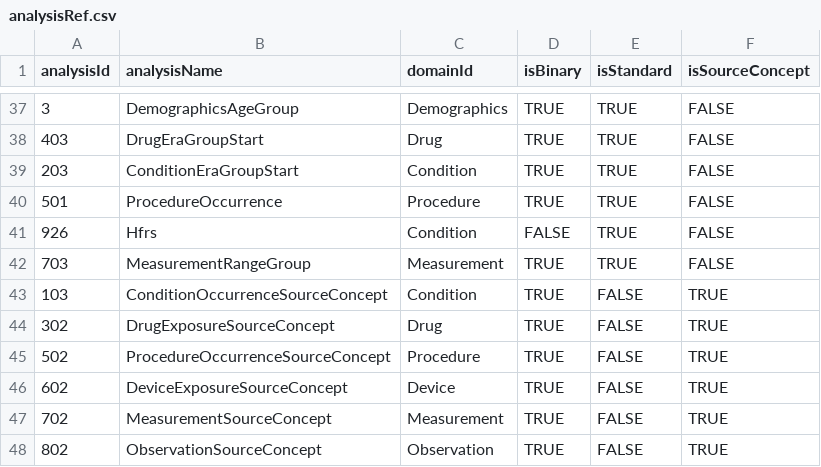
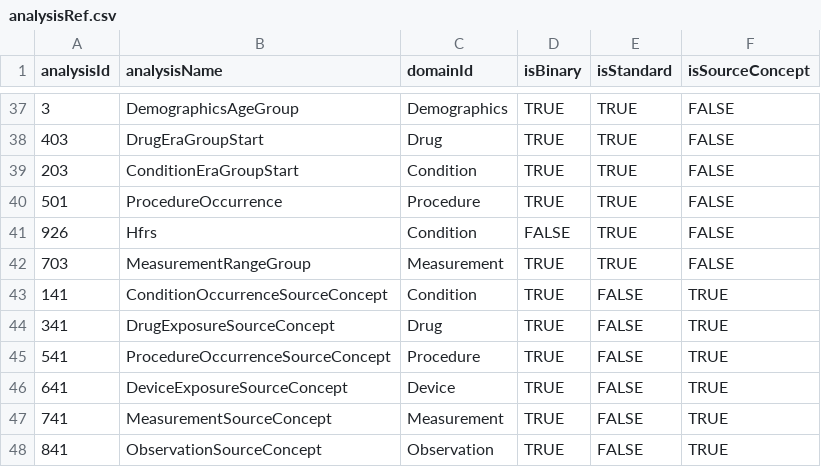
Before and after one commit to FINNGEN/HadesExtras, a CSV file: inst/covariates/analysisRef.csv, drawn as a sheet; only a part is shown, gaps mark what is left out.

Commit message:
fix analysis codes

```diff
--- a/inst/covariates/analysisRef.csv
+++ b/inst/covariates/analysisRef.csv
@@ -42,7 +42,7 @@ analysisId,analysisName,domainId,isBinary,isStandard,isSourceConcept
 703,MeasurementRangeGroup,Measurement,TRUE,TRUE,FALSE
-103,ConditionOccurrenceSourceConcept,Condition,TRUE,FALSE,TRUE
-302,DrugExposureSourceConcept,Drug,TRUE,FALSE,TRUE
-502,ProcedureOccurrenceSourceConcept,Procedure,TRUE,FALSE,TRUE
-602,DeviceExposureSourceConcept,Device,TRUE,FALSE,TRUE
-702,MeasurementSourceConcept,Measurement,TRUE,FALSE,TRUE
-802,ObservationSourceConcept,Observation,TRUE,FALSE,TRUE
+141,ConditionOccurrenceSourceConcept,Condition,TRUE,FALSE,TRUE
+341,DrugExposureSourceConcept,Drug,TRUE,FALSE,TRUE
+541,ProcedureOccurrenceSourceConcept,Procedure,TRUE,FALSE,TRUE
+641,DeviceExposureSourceConcept,Device,TRUE,FALSE,TRUE
+741,MeasurementSourceConcept,Measurement,TRUE,FALSE,TRUE
+841,ObservationSourceConcept,Observation,TRUE,FALSE,TRUE
```
Also changed, not shown: 3 other files.
